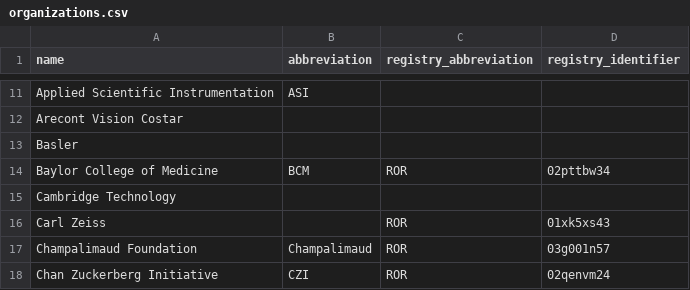
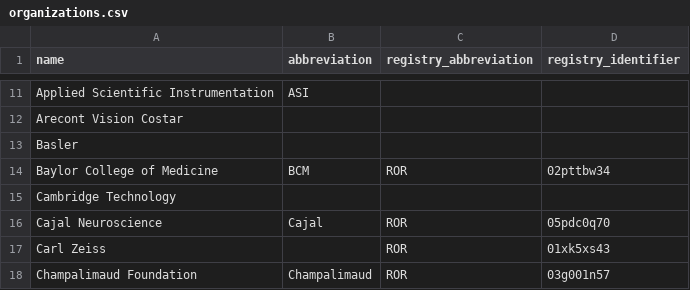
Before and after one commit to AllenNeuralDynamics/aind-data-schema-models, a CSV file: src/aind_data_schema_models/_generators/models/organizations.csv, drawn as a sheet; only a part is shown, gaps mark what is left out; the shorter side is filled out with more unchanged rows.

Commit message:
feat: add Cajal

```diff
--- a/src/aind_data_schema_models/_generators/models/organizations.csv
+++ b/src/aind_data_schema_models/_generators/models/organizations.csv
@@ -15,2 +15,3 @@ Baylor College of Medicine,BCM,ROR,02pttbw34
 Cambridge Technology,,,
+Cajal Neuroscience,Cajal,ROR,05pdc0q70
 Carl Zeiss,,ROR,01xk5xs43
```
Also changed, not shown: 1 other file.
